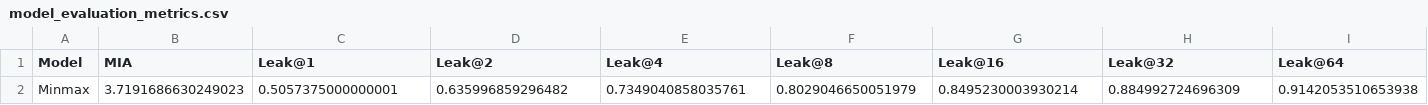
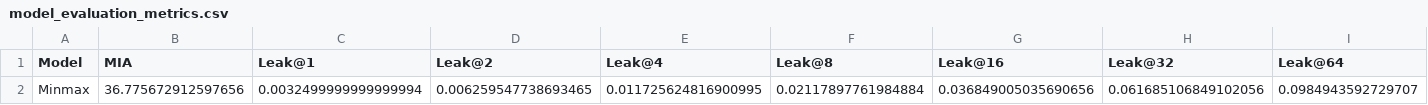
Before and after one commit to jiajunruan/pass-k, a CSV file: model_evaluation_metrics.csv, drawn as a sheet; only a part is shown; removed rows and columns are numbered as before the commit, all else as after; rows hold the shown columns only; the diff names each change by its address in the sheet, - before the commit and + after, or states it on an @@ line.

```diff
--- a/model_evaluation_metrics.csv
+++ b/model_evaluation_metrics.csv
-row 2: Minmax | 3.7191686630249023 | 0.5057375000000001 | 0.635996859296482 | 0.7349040858035761 | 0.8029046650051979 | 0.8495230003930214 | 0.884992724696309 | 0.9142053510653938
+row 2: Minmax | 36.775672912597656 | 0.0032499999999999994 | 0.006259547738693465 | 0.011725624816900995 | 0.02117897761984884 | 0.036849005035690656 | 0.061685106849102056 | 0.0984943592729707
```
Also changed, not shown: 3 other files.
